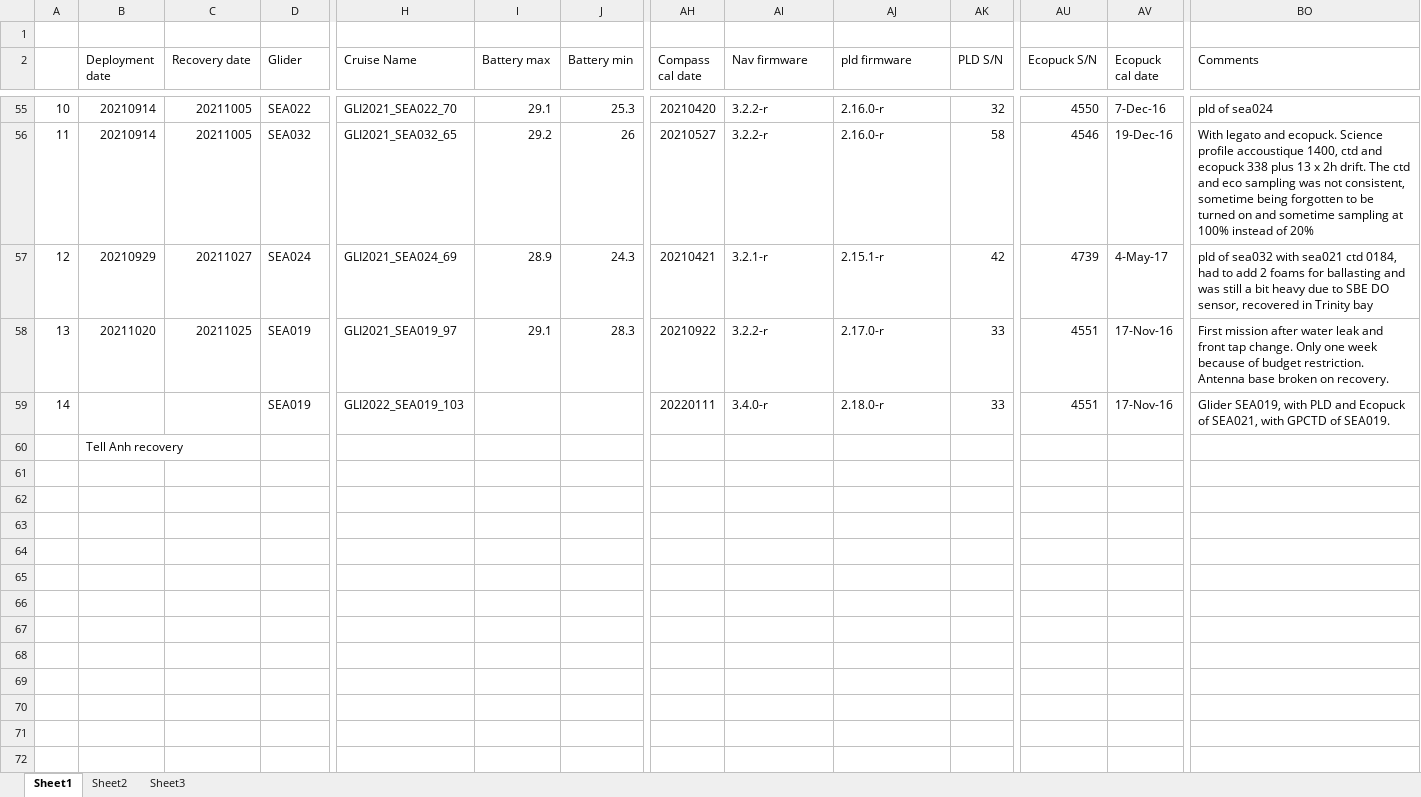
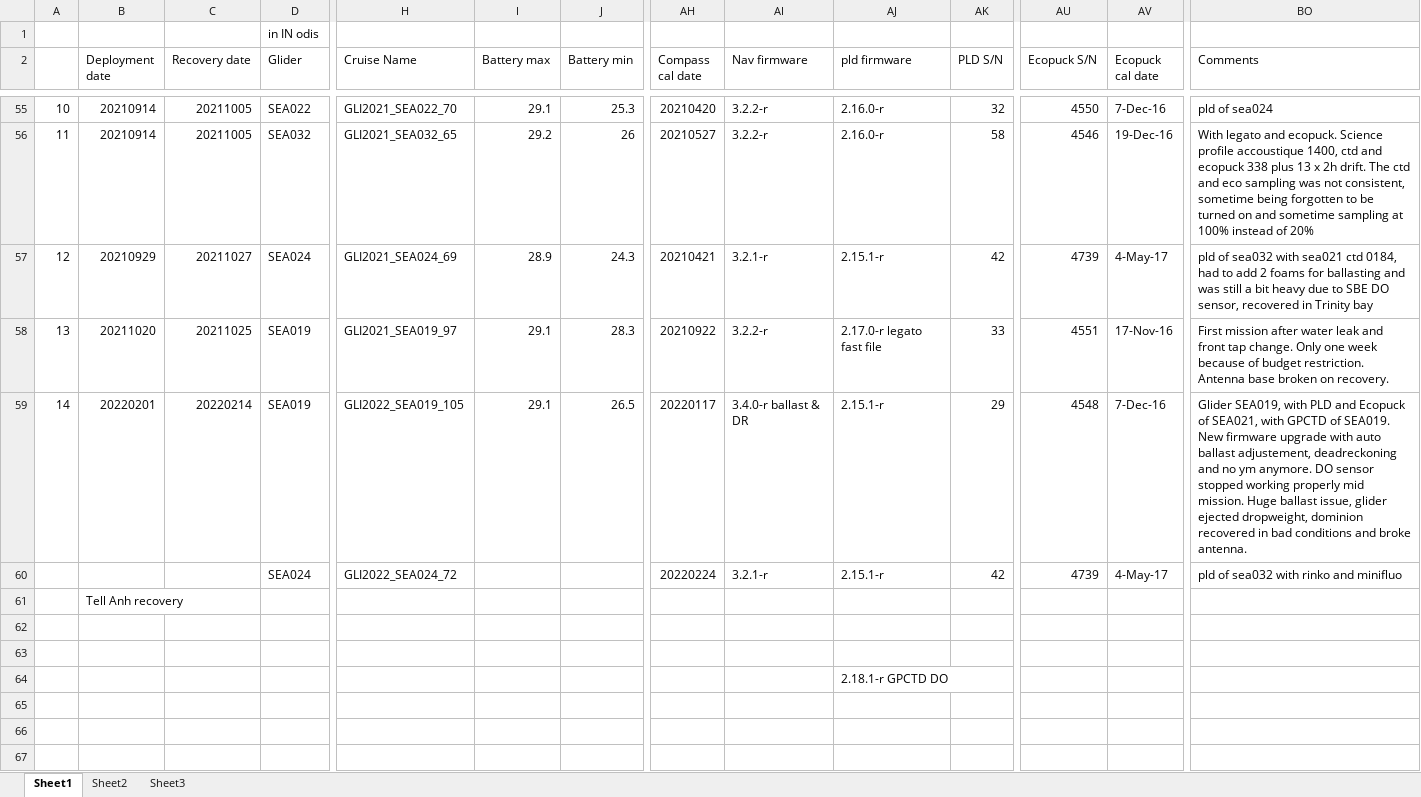
Before and after one commit to DFOglider/pilotingApp, an Excel workbook: GliderMission.xlsx, sheet Sheet1, drawn as a sheet; only a part is shown, gaps mark what is left out; the shorter side is filled out with more unchanged rows; values as stored, in another font and other column widths than the file's, no cell formats; rows hold the shown columns only; the diff covers the shown part only; the diff names each change by its address in the sheet, - before the commit and + after, or states it on an @@ line.

Commit message:
Update GliderMission.xlsx

```diff
--- a/GliderMission.xlsx (sheet Sheet1)
+++ b/GliderMission.xlsx (sheet Sheet1)
-D1 (Glider): (empty)
+D1 (Glider): in IN odis
-AJ58 (pld firmware): 2.17.0-r
+AJ58 (pld firmware): 2.17.0-r legato fast file
-B59 (Deployment date): (empty)
+B59 (Deployment date): 20220201
-C59 (Recovery date): (empty)
+C59 (Recovery date): 20220214
-H59 (Cruise Name): GLI2022_SEA019_103
+H59 (Cruise Name): GLI2022_SEA019_105
-I59 (Battery max): (empty)
+I59 (Battery max): 29.1
-J59 (Battery min): (empty)
+J59 (Battery min): 26.5
-AH59 (Compass cal date): 20220111
+AH59 (Compass cal date): 20220117
-AI59 (Nav firmware): 3.4.0-r
+AI59 (Nav firmware): 3.4.0-r ballast & DR
-AJ59 (pld firmware): 2.18.0-r
+AJ59 (pld firmware): 2.15.1-r
-AK59 (PLD S/N): 33
+AK59 (PLD S/N): 29
-AU59 (Ecopuck S/N): 4551
+AU59 (Ecopuck S/N): 4548
-AV59 (Ecopuck cal date): 17-Nov-16
+AV59 (Ecopuck cal date): 7-Dec-16
-BO59 (Comments): …of SEA019.
+BO59 (Comments): …of SEA019. New firmware upgrade with auto ballast adjustement, deadreckoning and no ym anymore. DO sensor stopped working properly mid mission. Huge ballast issue, glider ejected dropweight, dominion recovered in bad conditions and broke antenna.
+row 60:  |  |  | SEA024 | GLI2022_SEA024_72 |  |  | 20220224 | 3.2.1-r | 2.15.1-r | 42 | 4739 | 4-May-17 | pld of sea032 with rinko and minifluo
+row 62: (empty)
+row 63: (empty)
+row 64:  |  |  |  |  |  |  |  |  | 2.18.1-r GPCTD DO
+row 65: (empty)
```
Also changed, not shown: 15 edited cells elsewhere in this sheet, cell formats.
